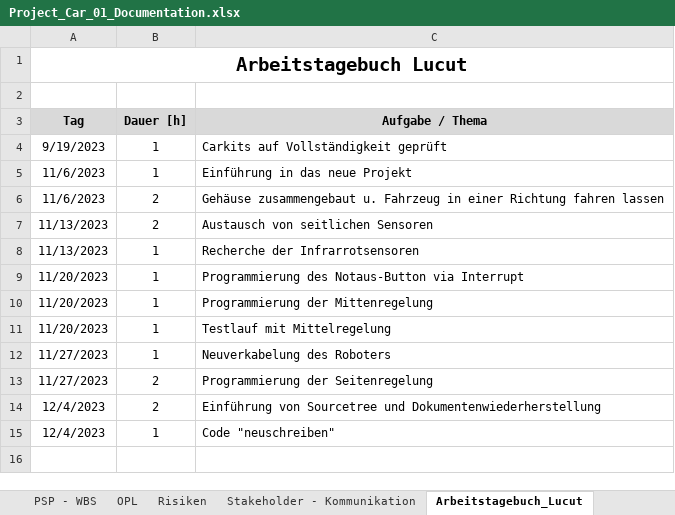
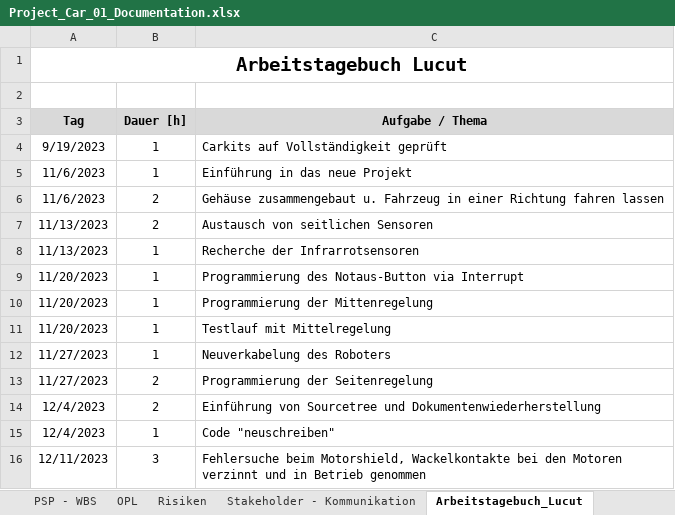
Before and after one commit to jahnhtl/group-01, an Excel workbook: Project_Car_01_Documentation.xlsx, sheet Arbeitstagebuch_Lucut, drawn as a sheet; values as stored, in another font and other column widths than the file's, no borders; the diff names each change by its address in the sheet, - before the commit and + after, or states it on an @@ line.

Commit message:
neue Dokumentation

```diff
--- a/Project_Car_01_Documentation.xlsx (sheet Arbeitstagebuch_Lucut)
+++ b/Project_Car_01_Documentation.xlsx (sheet Arbeitstagebuch_Lucut)
+row 16: 12/11/2023 | 3 | Fehlersuche beim Motorshield, Wackelkontakte bei den Motoren verzinnt und in Betrieb genommen
```
Also changed, not shown: sheet Arbeitstagebuch_Zickler.
